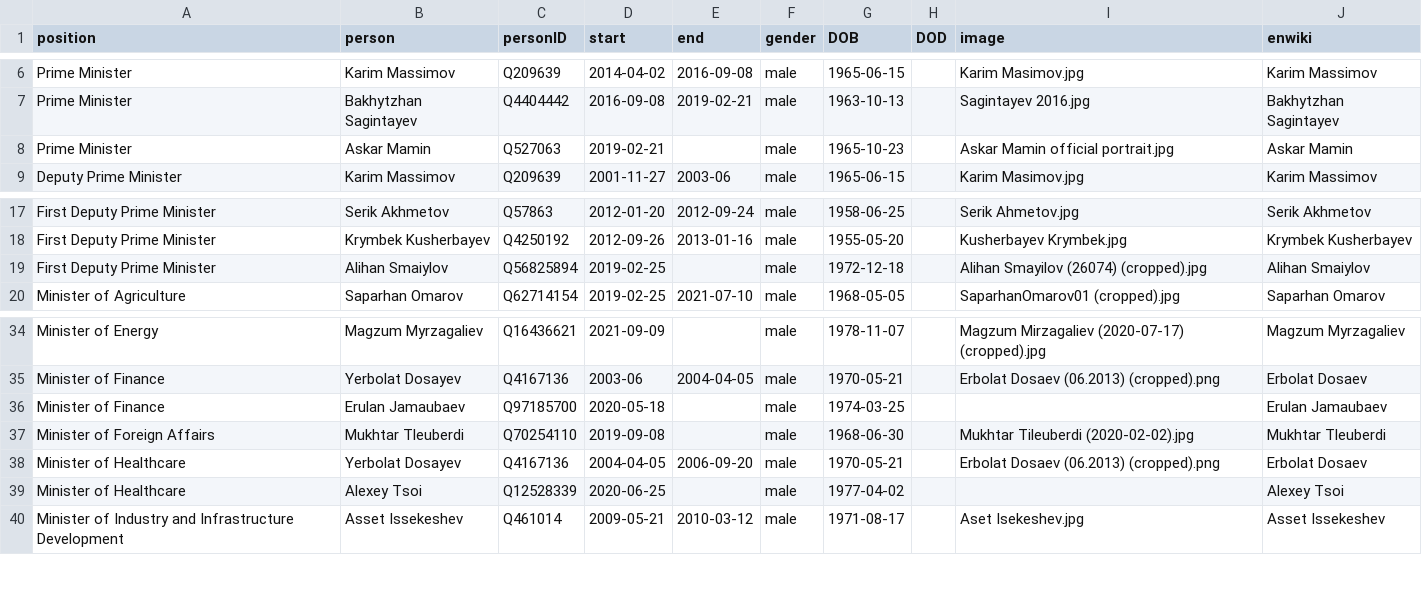
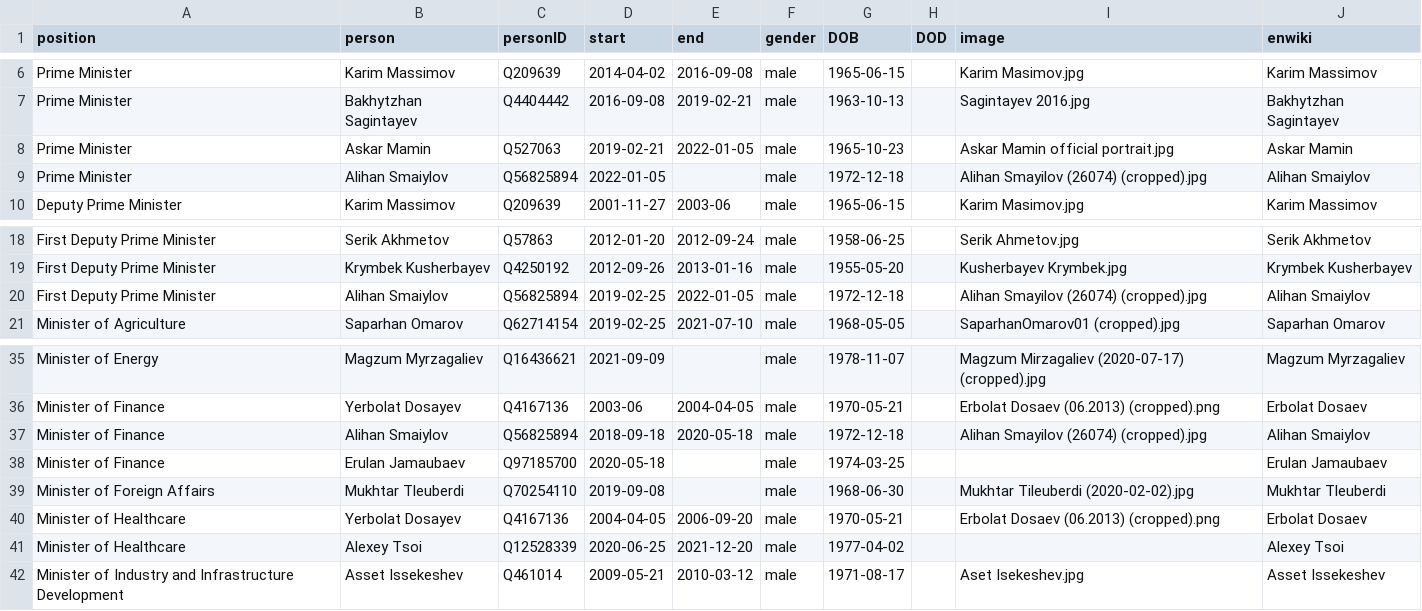
Before and after one commit to every-politician-scrapers/kazakhstan-cabinet, a CSV file: html/holders21.csv, drawn as a sheet; only a part is shown, gaps mark what is left out.

```diff
--- a/html/holders21.csv
+++ b/html/holders21.csv
@@ -7,3 +7,4 @@ Prime Minister,Karim Massimov,Q209639,2014-04-02,2016-09-08,male,1965-06-15,,Kar
 Prime Minister,Bakhytzhan Sagintayev,Q4404442,2016-09-08,2019-02-21,male,1963-10-13,,Sagintayev 2016.jpg,Bakhytzhan Sagintayev
-Prime Minister,Askar Mamin,Q527063,2019-02-21,,male,1965-10-23,,Askar Mamin official portrait.jpg,Askar Mamin
+Prime Minister,Askar Mamin,Q527063,2019-02-21,2022-01-05,male,1965-10-23,,Askar Mamin official portrait.jpg,Askar Mamin
+Prime Minister,Alihan Smaiylov,Q56825894,2022-01-05,,male,1972-12-18,,Alihan Smayilov (26074) (cropped).jpg,Alihan Smaiylov
 Deputy Prime Minister,Karim Massimov,Q209639,2001-11-27,2003-06,male,1965-06-15,,Karim Masimov.jpg,Karim Massimov
@@ -18,3 +19,3 @@ First Deputy Prime Minister,Serik Akhmetov,Q57863,2012-01-20,2012-09-24,male,195
 First Deputy Prime Minister,Krymbek Kusherbayev,Q4250192,2012-09-26,2013-01-16,male,1955-05-20,,Kusherbayev Krymbek.jpg,Krymbek Kusherbayev
-First Deputy Prime Minister,Alihan Smaiylov,Q56825894,2019-02-25,,male,1972-12-18,,Alihan Smayilov (26074) (cropped).jpg,Alihan Smaiylov
+First Deputy Prime Minister,Alihan Smaiylov,Q56825894,2019-02-25,2022-01-05,male,1972-12-18,,Alihan Smayilov (26074) (cropped).jpg,Alihan Smaiylov
 Minister of Agriculture,Saparhan Omarov,Q62714154,2019-02-25,2021-07-10,male,1968-05-05,,SaparhanOmarov01 (cropped).jpg,Saparhan Omarov
@@ -35,2 +36,3 @@ Minister of Energy,Magzum Myrzagaliev,Q16436621,2021-09-09,,male,1978-11-07,,Mag
 Minister of Finance,Yerbolat Dosayev,Q4167136,2003-06,2004-04-05,male,1970-05-21,,Erbolat Dosaev (06.2013) (cropped).png,Erbolat Dosaev
+Minister of Finance,Alihan Smaiylov,Q56825894,2018-09-18,2020-05-18,male,1972-12-18,,Alihan Smayilov (26074) (cropped).jpg,Alihan Smaiylov
 Minister of Finance,Erulan Jamaubaev,Q97185700,2020-05-18,,male,1974-03-25,,,Erulan Jamaubaev
@@ -38,3 +40,3 @@ Minister of Foreign Affairs,Mukhtar Tleuberdi,Q70254110,2019-09-08,,male,1968-06
 Minister of Healthcare,Yerbolat Dosayev,Q4167136,2004-04-05,2006-09-20,male,1970-05-21,,Erbolat Dosaev (06.2013) (cropped).png,Erbolat Dosaev
-Minister of Healthcare,Alexey Tsoi,Q12528339,2020-06-25,,male,1977-04-02,,,Alexey Tsoi
+Minister of Healthcare,Alexey Tsoi,Q12528339,2020-06-25,2021-12-20,male,1977-04-02,,,Alexey Tsoi
 Minister of Industry and Infrastructure Development,Asset Issekeshev,Q461014,2009-05-21,2010-03-12,male,1971-08-17,,Aset Isekeshev.jpg,Asset Issekeshev
```
Also changed, not shown: html/current.csv, 1 other file.
